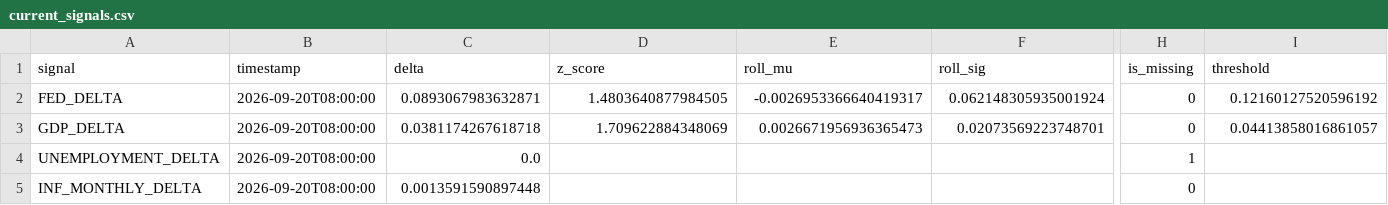
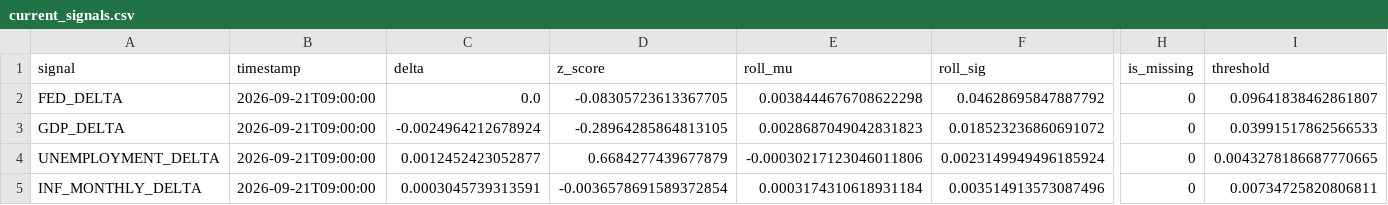
Before and after one commit to flyingduck0/ML_Seminar_Project, a CSV file: results/current_signals.csv, drawn as a sheet; only a part is shown, gaps mark what is left out; the diff names each change by its address in the sheet, - before the commit and + after, or states it on an @@ line.

```diff
--- a/results/current_signals.csv
+++ b/results/current_signals.csv
-B2:B5 (timestamp): 2026-09-20T08:00:00
+B2:B5 (timestamp): 2026-09-21T09:00:00
-C2 (delta): 0.0893067983632871
+C2 (delta): 0.0
-D2 (z_score): 1.4803640877984505
+D2 (z_score): -0.08305723613367705
-E2 (roll_mu): -0.0026953366640419317
+E2 (roll_mu): 0.0038444676708622298
-F2 (roll_sig): 0.062148305935001924
+F2 (roll_sig): 0.04628695847887792
-I2 (threshold): 0.12160127520596192
+I2 (threshold): 0.09641838462861807
-C3 (delta): 0.0381174267618718
+C3 (delta): -0.0024964212678924
-D3 (z_score): 1.709622884348069
+D3 (z_score): -0.28964285864813105
-E3 (roll_mu): 0.0026671956936365473
+E3 (roll_mu): 0.0028687049042831823
-F3 (roll_sig): 0.02073569223748701
+F3 (roll_sig): 0.018523236860691072
-I3 (threshold): 0.04413858016861057
+I3 (threshold): 0.03991517862566533
-C4 (delta): 0.0
+C4 (delta): 0.0012452423052877
-D4 (z_score): (empty)
+D4 (z_score): 0.6684277439677879
-E4 (roll_mu): (empty)
+E4 (roll_mu): -0.00030217123046011806
-F4 (roll_sig): (empty)
+F4 (roll_sig): 0.0023149949496185924
-H4 (is_missing): 1
+H4 (is_missing): 0
-I4 (threshold): (empty)
+I4 (threshold): 0.0043278186687770665
-C5 (delta): 0.0013591590897448
+C5 (delta): 0.0003045739313591
-D5 (z_score): (empty)
+D5 (z_score): -0.0036578691589372854
-E5 (roll_mu): (empty)
+E5 (roll_mu): 0.0003174310618931184
-F5 (roll_sig): (empty)
+F5 (roll_sig): 0.003514913573087496
-I5 (threshold): (empty)
+I5 (threshold): 0.00734725820806811
```
Also changed, not shown: results/00_column_inventory.csv, results/results_backtest.csv, 6 other files.
